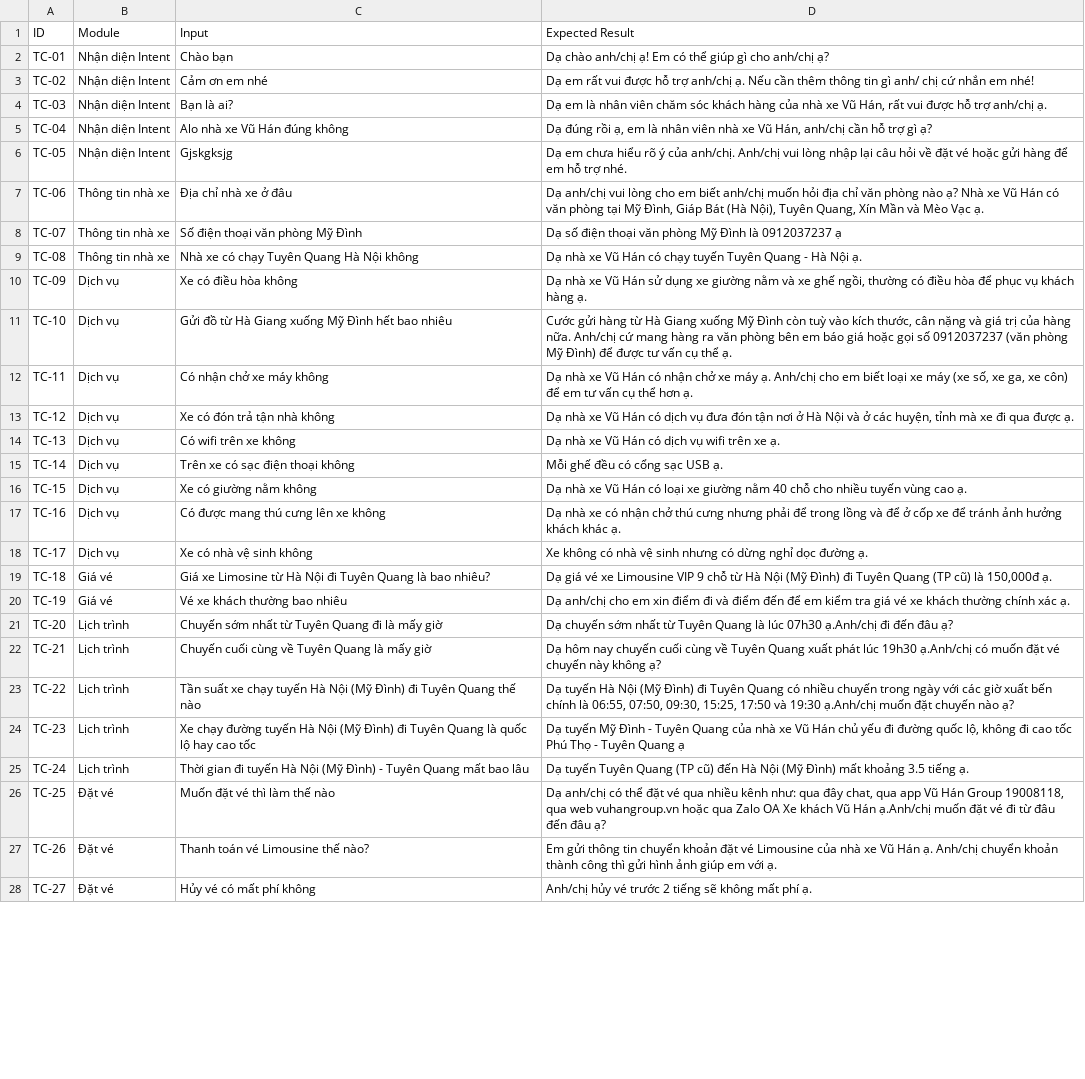
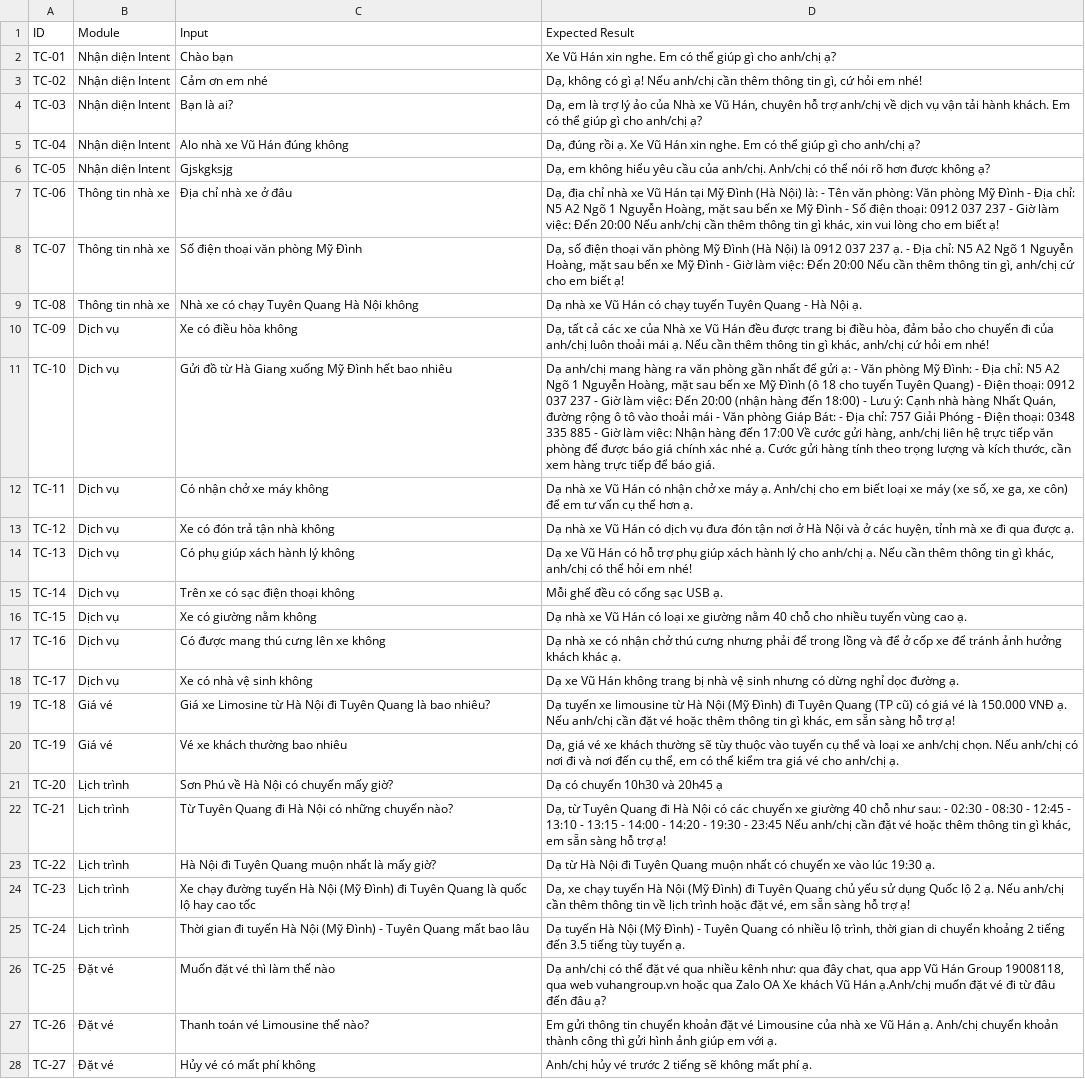
Before and after one commit to anhtus1610/chatbot-nhaxevuhan, a CSV file: data.csv, drawn as a sheet; only a part is shown; the diff covers the shown part only; the diff names each change by its address in the sheet, - before the commit and + after, or states it on an @@ line.

```diff
--- a/data.csv
+++ b/data.csv
-D2 (Expected Result): Dạ chào anh/chị ạ! Em có…
+D2 (Expected Result): Xe Vũ Hán xin nghe. Em có…
-D3 (Expected Result): Dạ em rất vui được hỗ trợ anh/chị ạ. Nếu cần thêm thông tin gì anh/ chị cứ nhắn em nhé!
+D3 (Expected Result): Dạ, không có gì ạ! Nếu anh/chị cần thêm thông tin gì, cứ hỏi em nhé!
-D4 (Expected Result): Dạ em là nhân viên chăm sóc khách hàng của nhà xe Vũ Hán, rất vui được hỗ trợ anh/chị ạ.
+D4 (Expected Result): Dạ, em là trợ lý ảo của Nhà xe Vũ Hán, chuyên hỗ trợ anh/chị về dịch vụ vận tải hành khách. Em có thể giúp gì cho anh/chị ạ?
-D5 (Expected Result): Dạ đúng rồi ạ, em là nhân viên nhà xe Vũ Hán, anh/chị cần hỗ trợ gì ạ?
+D5 (Expected Result): Dạ, đúng rồi ạ. Xe Vũ Hán xin nghe. Em có thể giúp gì cho anh/chị ạ?
-D6 (Expected Result): Dạ em chưa hiểu rõ ý của anh/chị. Anh/chị vui lòng nhập lại câu hỏi về đặt vé hoặc gửi hàng để em hỗ trợ nhé.
+D6 (Expected Result): Dạ, em không hiểu yêu cầu của anh/chị. Anh/chị có thể nói rõ hơn được không ạ?
-D7 (Expected Result): Dạ anh/chị vui lòng cho em biết anh/chị muốn hỏi địa chỉ văn phòng nào ạ? Nhà xe Vũ Hán có văn phòng tại Mỹ Đình, Giáp Bát (Hà Nội), Tuyên Quang, Xín Mần và Mèo Vạc ạ.
+D7 (Expected Result): Dạ, địa chỉ nhà xe Vũ Hán tại Mỹ Đình (Hà Nội) là: - Tên văn phòng: Văn phòng Mỹ Đình - Địa chỉ: N5 A2 Ngõ 1 Nguyễn Hoàng, mặt sau bến xe Mỹ Đình - Số điện thoại: 0912 037 237 - Giờ làm việc: Đến 20:00 Nếu anh/chị cần thêm thông tin gì khác, xin vui lòng cho em biết ạ!
-D8 (Expected Result): Dạ số điện thoại văn phòng Mỹ Đình là 0912037237 ạ
+D8 (Expected Result): Dạ, số điện thoại văn phòng Mỹ Đình (Hà Nội) là 0912 037 237 ạ. - Địa chỉ: N5 A2 Ngõ 1 Nguyễn Hoàng, mặt sau bến xe Mỹ Đình - Giờ làm việc: Đến 20:00 Nếu cần thêm thông tin gì, anh/chị cứ cho em biết ạ!
-D10 (Expected Result): Dạ nhà xe Vũ Hán sử dụng xe giường nằm và xe ghế ngồi, thường có điều hòa để phục vụ khách hàng ạ.
+D10 (Expected Result): Dạ, tất cả các xe của Nhà xe Vũ Hán đều được trang bị điều hòa, đảm bảo cho chuyến đi của anh/chị luôn thoải mái ạ. Nếu cần thêm thông tin gì khác, anh/chị cứ hỏi em nhé!
-D11 (Expected Result): Cước gửi hàng từ Hà Giang xuống Mỹ Đình còn tuỳ vào kích thước, cân nặng và giá trị của hàng nữa. Anh/chị cứ mang hàng ra văn phòng bên em báo giá hoặc gọi số 0912037237 (văn phòng Mỹ Đình) để được tư vấn cụ thể ạ.
+D11 (Expected Result): Dạ anh/chị mang hàng ra văn phòng gần nhất để gửi ạ: - Văn phòng Mỹ Đình: - Địa chỉ: N5 A2 Ngõ 1 Nguyễn Hoàng, mặt sau bến xe Mỹ Đình (ô 18 cho tuyến Tuyên Quang) - Điện thoại: 0912 037 237 - Giờ làm việc: Đến 20:00 (nhận hàng đến 18:00) - Lưu ý: Cạnh nhà hàng Nhất Quán, đường rộng ô tô vào thoải mái - Văn phòng Giáp Bát: - Địa chỉ: 757 Giải Phóng - Điện thoại: 0348 335 885 - Giờ làm việc: Nhận hàng đến 17:00 Về cước gửi hàng, anh/chị liên hệ trực tiếp văn phòng để được báo giá chính xác nhé ạ. Cước gửi hàng tính theo trọng lượng và kích thước, cần xem hàng trực tiếp để báo giá.
-C14 (Input): Có wifi trên xe không
+C14 (Input): Có phụ giúp xách hành lý không
-D14 (Expected Result): Dạ nhà xe Vũ Hán có dịch vụ wifi trên xe ạ.
+D14 (Expected Result): Dạ xe Vũ Hán có hỗ trợ phụ giúp xách hành lý cho anh/chị ạ. Nếu cần thêm thông tin gì khác, anh/chị có thể hỏi em nhé!
-D18 (Expected Result): Xe không có nhà vệ…
+D18 (Expected Result): Dạ xe Vũ Hán không trang bị nhà vệ…
-D19 (Expected Result): Dạ giá vé xe Limousine VIP 9 chỗ từ Hà Nội (Mỹ Đình) đi Tuyên Quang (TP cũ) là 150,000đ ạ.
+D19 (Expected Result): Dạ tuyến xe limousine từ Hà Nội (Mỹ Đình) đi Tuyên Quang (TP cũ) có giá vé là 150.000 VNĐ ạ. Nếu anh/chị cần đặt vé hoặc thêm thông tin gì khác, em sẵn sàng hỗ trợ ạ!
-D20 (Expected Result): Dạ anh/chị cho em xin điểm đi và điểm đến để em kiểm tra giá vé xe khách thường chính xác ạ.
+D20 (Expected Result): Dạ, giá vé xe khách thường sẽ tùy thuộc vào tuyến cụ thể và loại xe anh/chị chọn. Nếu anh/chị có nơi đi và nơi đến cụ thể, em có thể kiểm tra giá vé cho anh/chị ạ.
-C21 (Input): Chuyến sớm nhất từ Tuyên Quang đi là mấy giờ
+C21 (Input): Sơn Phú về Hà Nội có chuyến mấy giờ?
-D21 (Expected Result): Dạ chuyến sớm nhất từ Tuyên Quang là lúc 07h30 ạ.Anh/chị đi đến đâu ạ?
+D21 (Expected Result): Dạ có chuyến 10h30 và 20h45 ạ
-C22 (Input): Chuyến cuối cùng về Tuyên Quang là mấy giờ
+C22 (Input): Từ Tuyên Quang đi Hà Nội có những chuyến nào?
-D22 (Expected Result): Dạ hôm nay chuyến cuối cùng về Tuyên Quang xuất phát lúc 19h30 ạ.Anh/chị có muốn đặt vé chuyến này không ạ?
+D22 (Expected Result): Dạ, từ Tuyên Quang đi Hà Nội có các chuyến xe giường 40 chỗ như sau: - 02:30 - 08:30 - 12:45 - 13:10 - 13:15 - 14:00 - 14:20 - 19:30 - 23:45 Nếu anh/chị cần đặt vé hoặc thêm thông tin gì khác, em sẵn sàng hỗ trợ ạ!
-C23 (Input): Tần suất xe chạy tuyến Hà Nội (Mỹ Đình) đi Tuyên Quang thế nào
+C23 (Input): Hà Nội đi Tuyên Quang muộn nhất là mấy giờ?
-D23 (Expected Result): Dạ tuyến Hà Nội (Mỹ Đình) đi Tuyên Quang có nhiều chuyến trong ngày với các giờ xuất bến chính là 06:55, 07:50, 09:30, 15:25, 17:50 và 19:30 ạ.Anh/chị muốn đặt chuyến nào ạ?
+D23 (Expected Result): Dạ từ Hà Nội đi Tuyên Quang muộn nhất có chuyến xe vào lúc 19:30 ạ.
-D24 (Expected Result): Dạ tuyến Mỹ Đình - Tuyên Quang của nhà xe Vũ Hán chủ yếu đi đường quốc lộ, không đi cao tốc Phú Thọ - Tuyên Quang ạ
+D24 (Expected Result): Dạ, xe chạy tuyến Hà Nội (Mỹ Đình) đi Tuyên Quang chủ yếu sử dụng Quốc lộ 2 ạ. Nếu anh/chị cần thêm thông tin về lịch trình hoặc đặt vé, em sẵn sàng hỗ trợ ạ!
-D25 (Expected Result): Dạ tuyến Tuyên Quang (TP cũ) đến Hà Nội (Mỹ Đình) mất khoảng 3.5 tiếng ạ.
+D25 (Expected Result): Dạ tuyến Hà Nội (Mỹ Đình) - Tuyên Quang có nhiều lộ trình, thời gian di chuyển khoảng 2 tiếng đến 3.5 tiếng tùy tuyến ạ.
```
Also changed, not shown: 21 edited cells elsewhere in this file, 1 other file.
